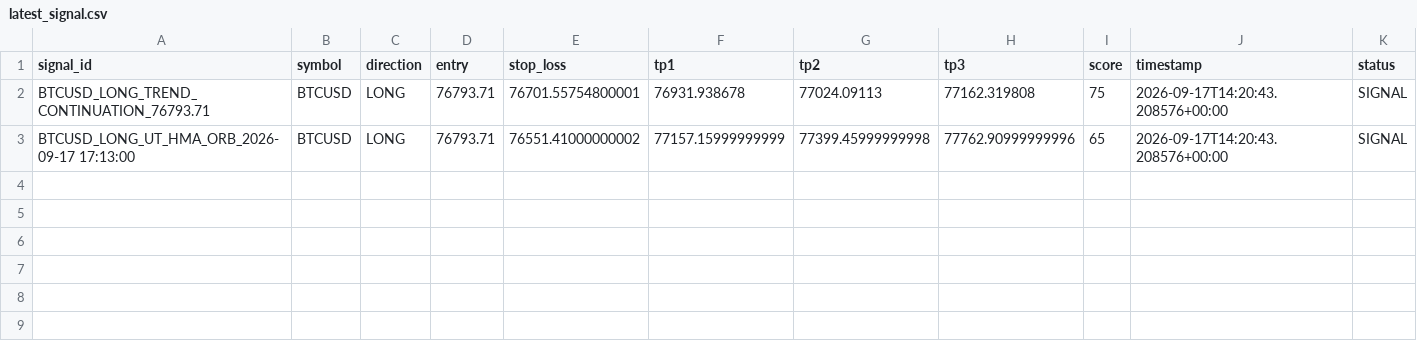
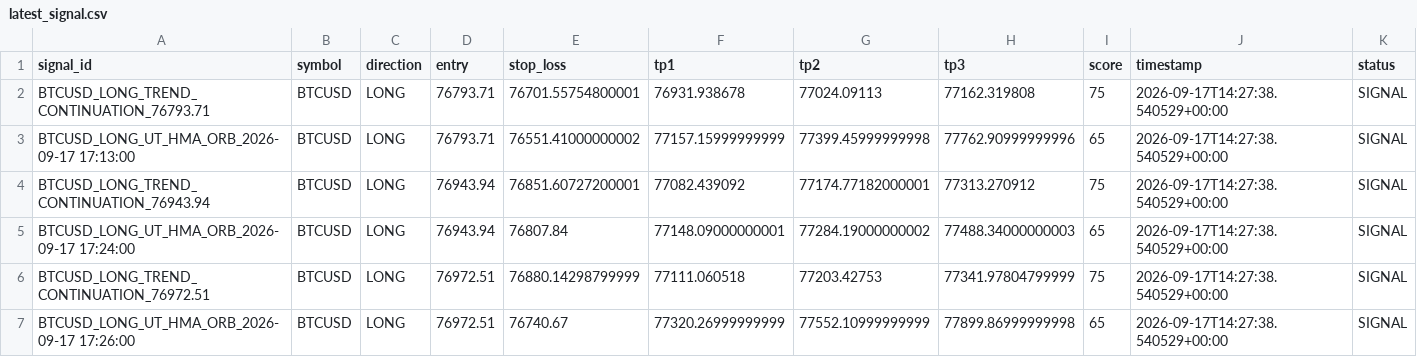
Before and after one commit to cookiejarkuku-glitch/Glitch, a CSV file: signal_feed/latest_signal.csv, drawn as a sheet.

Commit message:
Update latest TradingAI signal

```diff
--- a/signal_feed/latest_signal.csv
+++ b/signal_feed/latest_signal.csv
@@ -1,3 +1,7 @@
 signal_id,symbol,direction,entry,stop_loss,tp1,tp2,tp3,score,timestamp,status
-BTCUSD_LONG_TREND_CONTINUATION_76793.71,BTCUSD,LONG,76793.71,76701.55754800001,76931.938678,77024.09113,77162.319808,75,2026-09-17T14:20:43.208576+00:00,SIGNAL
-BTCUSD_LONG_UT_HMA_ORB_2026-09-17 17:13:00,BTCUSD,LONG,76793.71,76551.41000000002,77157.15999999999,77399.45999999998,77762.90999999996,65,2026-09-17T14:20:43.208576+00:00,SIGNAL
+BTCUSD_LONG_TREND_CONTINUATION_76793.71,BTCUSD,LONG,76793.71,76701.55754800001,76931.938678,77024.09113,77162.319808,75,2026-09-17T14:27:38.540529+00:00,SIGNAL
+BTCUSD_LONG_UT_HMA_ORB_2026-09-17 17:13:00,BTCUSD,LONG,76793.71,76551.41000000002,77157.15999999999,77399.45999999998,77762.90999999996,65,2026-09-17T14:27:38.540529+00:00,SIGNAL
+BTCUSD_LONG_TREND_CONTINUATION_76943.94,BTCUSD,LONG,76943.94,76851.60727200001,77082.439092,77174.77182000001,77313.270912,75,2026-09-17T14:27:38.540529+00:00,SIGNAL
+BTCUSD_LONG_UT_HMA_ORB_2026-09-17 17:24:00,BTCUSD,LONG,76943.94,76807.84,77148.09000000001,77284.19000000002,77488.34000000003,65,2026-09-17T14:27:38.540529+00:00,SIGNAL
+BTCUSD_LONG_TREND_CONTINUATION_76972.51,BTCUSD,LONG,76972.51,76880.14298799999,77111.060518,77203.42753,77341.97804799999,75,2026-09-17T14:27:38.540529+00:00,SIGNAL
+BTCUSD_LONG_UT_HMA_ORB_2026-09-17 17:26:00,BTCUSD,LONG,76972.51,76740.67,77320.26999999999,77552.10999999999,77899.86999999998,65,2026-09-17T14:27:38.540529+00:00,SIGNAL
```
